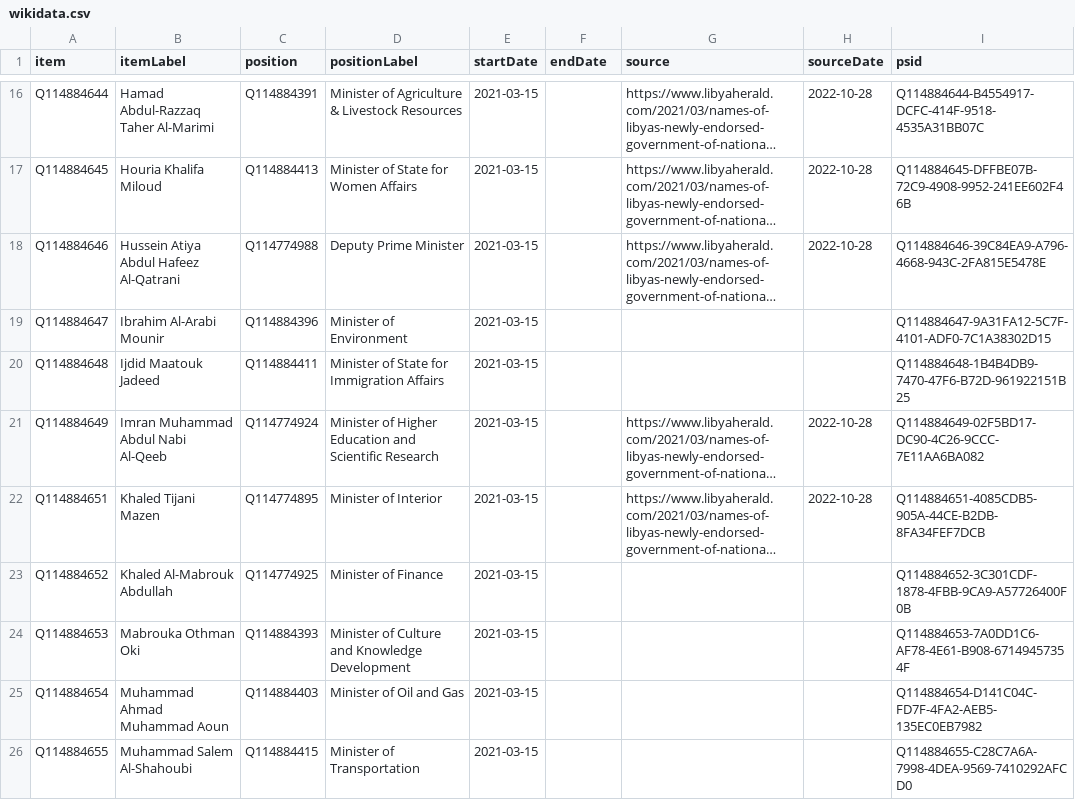
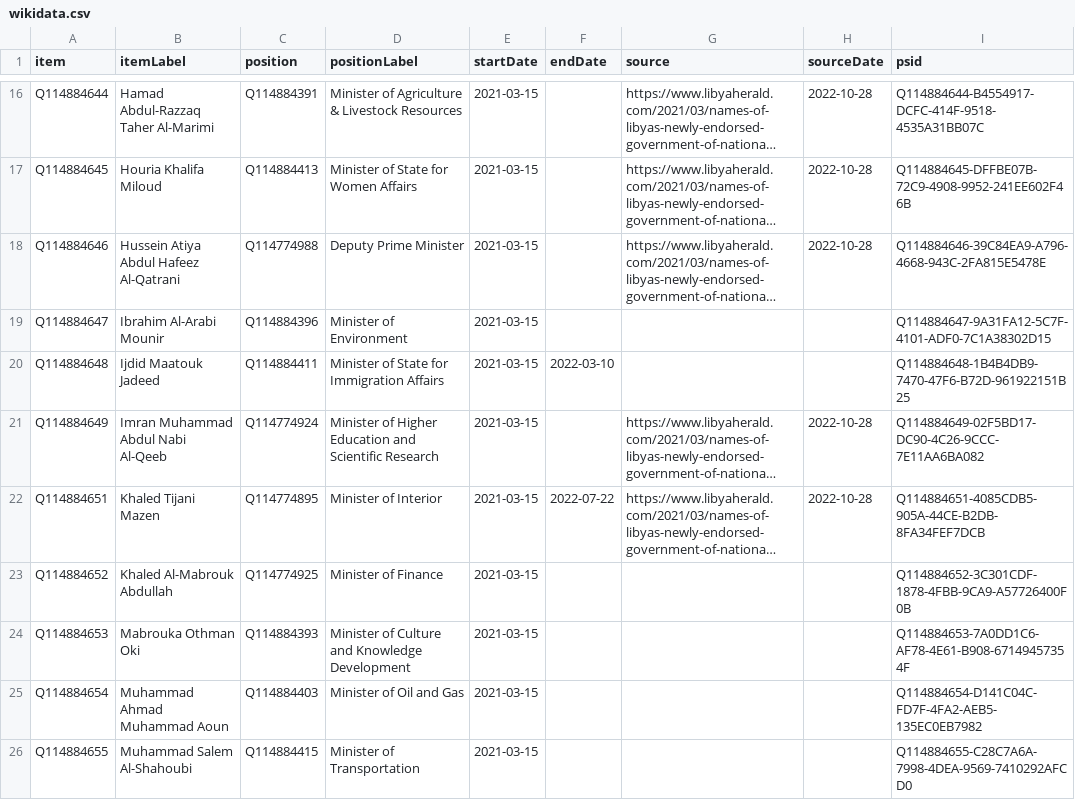
Before and after one commit to every-politician-scrapers/libya, a CSV file: sources/cabinet/2021-03-18-updated/wikidata.csv, drawn as a sheet; only a part is shown, gaps mark what is left out; long unchanged cells end in …; the diff covers the shown part only; the diff names each change by its address in the sheet, - before the commit and + after, or states it on an @@ line.

Commit message:
refresh data

```diff
--- a/sources/cabinet/2021-03-18-updated/wikidata.csv
+++ b/sources/cabinet/2021-03-18-updated/wikidata.csv
-F20 (endDate): (empty)
+F20 (endDate): 2022-03-10
-F22 (endDate): (empty)
+F22 (endDate): 2022-07-22
```
Also changed, not shown: 7 edited cells elsewhere in this file, 1 other file.
